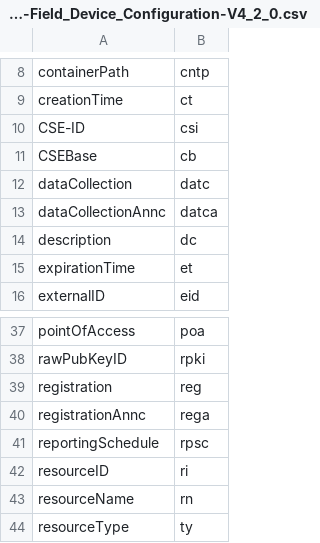
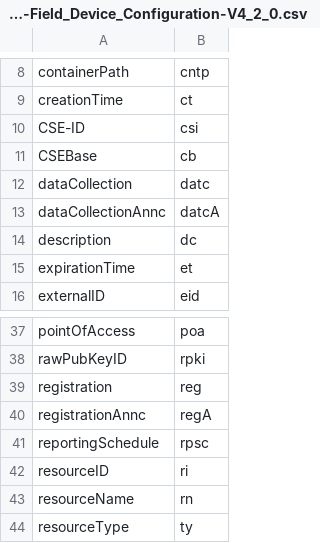
Before and after one commit to ankraft/onem2m-extract-attributes, a CSV file: out/TS-0022-Field_Device_Configuration-V4_2_0.csv, drawn as a sheet; only a part is shown, gaps mark what is left out.

```diff
--- a/out/TS-0022-Field_Device_Configuration-V4_2_0.csv
+++ b/out/TS-0022-Field_Device_Configuration-V4_2_0.csv
@@ -12,3 +12,3 @@ CSEBase,cb
 dataCollection,datc
-dataCollectionAnnc,datca
+dataCollectionAnnc,datcA
 description,dc
@@ -39,3 +39,3 @@ rawPubKeyID,rpki
 registration,reg
-registrationAnnc,rega
+registrationAnnc,regA
 reportingSchedule,rpsc
```
Also changed, not shown: out/TS-0004-Service_Layer_Core_Protocol-V4_8_0.csv, 5 other files.
